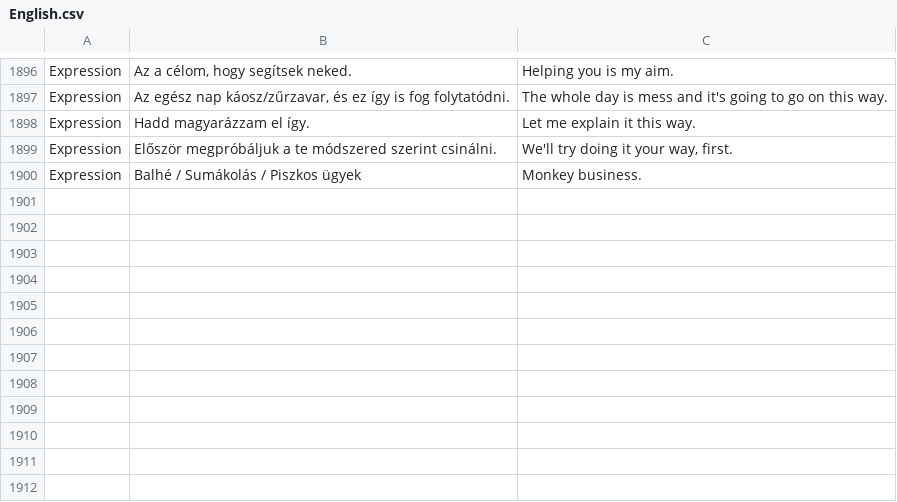
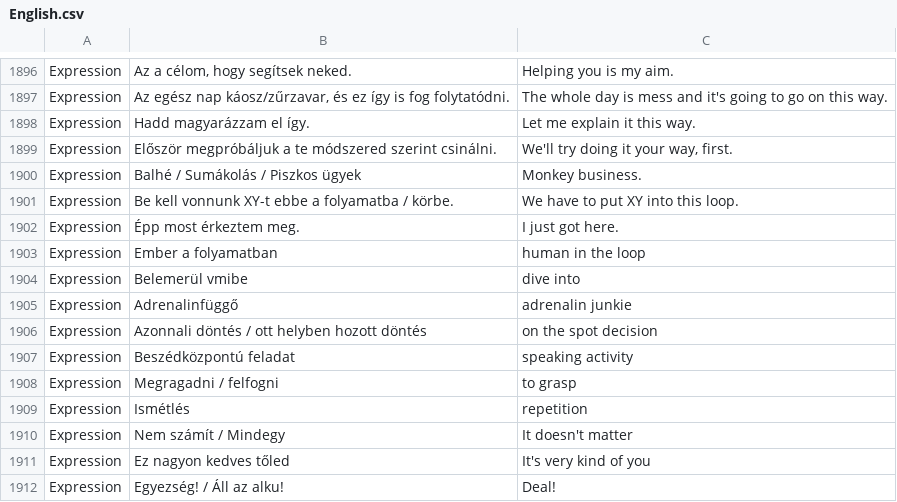
Before and after one commit to laszlomoriczhu/laszlomoriczhu.github.io, a CSV file: English/English.csv, drawn as a sheet; only a part is shown, gaps mark what is left out; the diff names each change by its address in the sheet, - before the commit and + after, or states it on an @@ line.

Commit message:
Update English.csv

```diff
--- a/English/English.csv
+++ b/English/English.csv
+row 1901: Expression | Be kell vonnunk XY-t ebbe a folyamatba / körbe. | We have to put XY into this loop.
+row 1902: Expression | Épp most érkeztem meg. | I just got here.
+row 1903: Expression | Ember a folyamatban | human in the loop
+row 1904: Expression | Belemerül vmibe | dive into
+row 1905: Expression | Adrenalinfüggő | adrenalin junkie
+row 1906: Expression | Azonnali döntés / ott helyben hozott döntés | on the spot decision
+row 1907: Expression | Beszédközpontú feladat | speaking activity
+row 1908: Expression | Megragadni / felfogni | to grasp
+row 1909: Expression | Ismétlés | repetition
+row 1910: Expression | Nem számít / Mindegy | It doesn't matter
+row 1911: Expression | Ez nagyon kedves tőled | It's very kind of you
+row 1912: Expression | Egyezség! / Áll az alku! | Deal!
```
